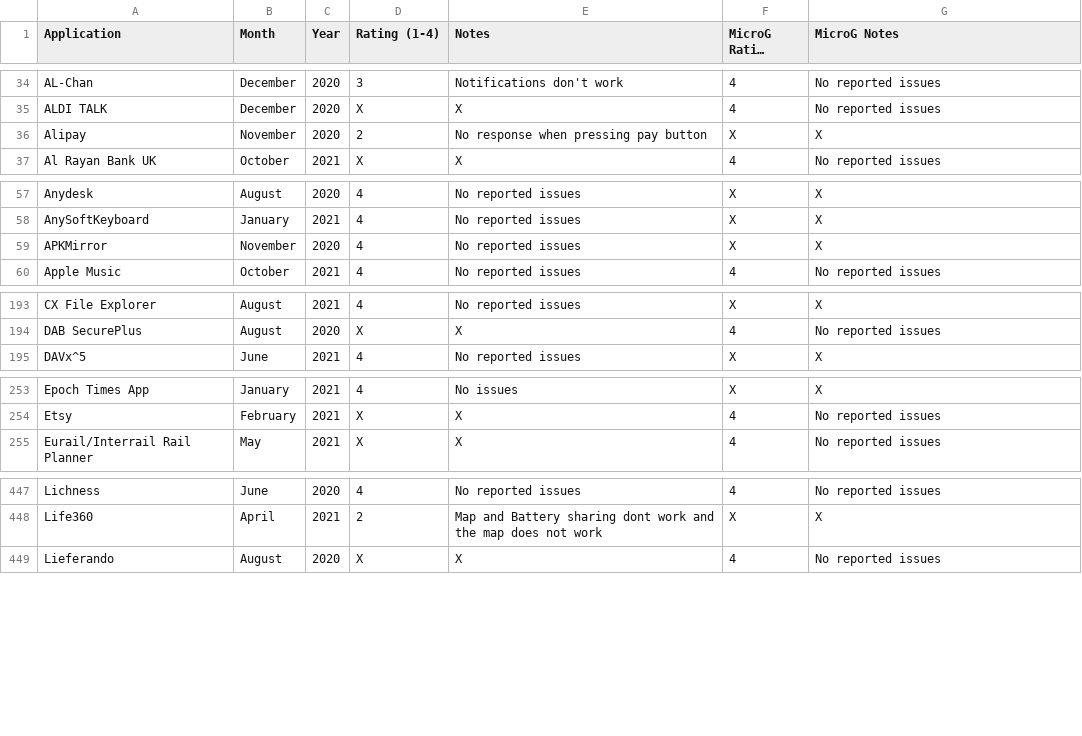
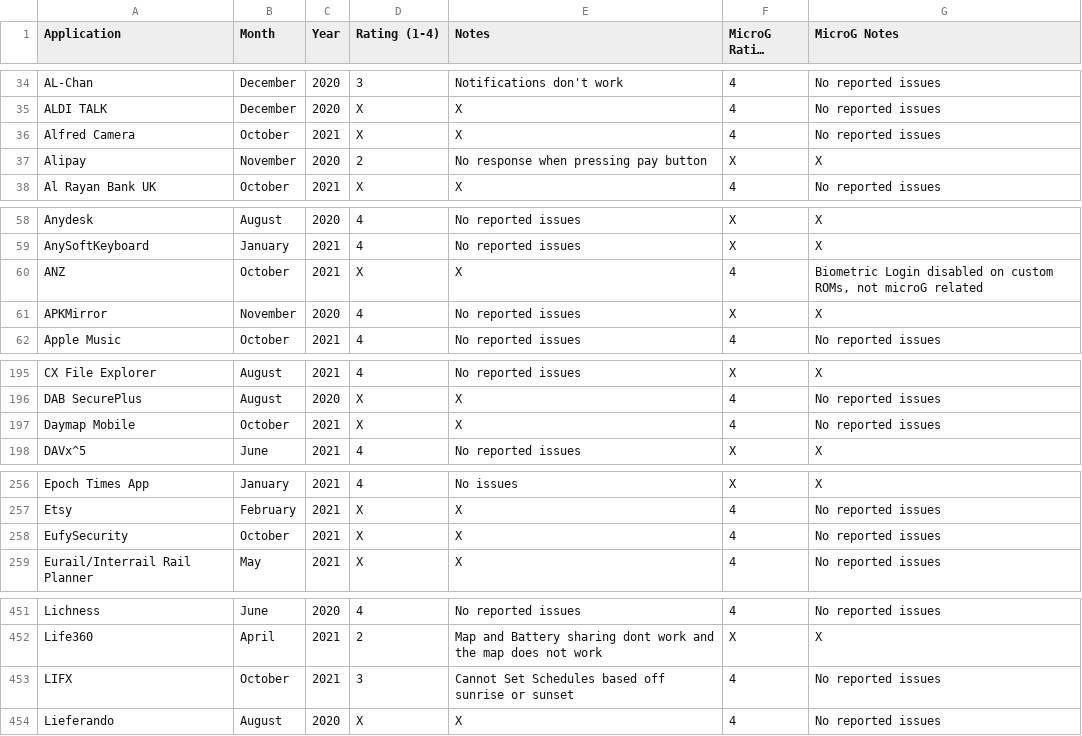
Before and after one commit to techlore/plexus, a CSV file: src/data/Plexus.csv, drawn as a sheet; only a part is shown, gaps mark what is left out; long unchanged cells end in …; the diff covers the shown part only; the diff names each change by its address in the sheet, - before the commit and + after, or states it on an @@ line.

Commit message:
Update Plexus.csv (#233)
* Update Plexus.csv

Added Alfred Camera, ANZ, Daymap, EufySecurity, LIFX, Samsung Health, Spotistats and Teamapp + Updated Google Messages and Whatsapp

* Update src/data/Plexus.csv

Co-authored-by: Tom Konidas <tomkonidas@protonmail.ch>

```diff
--- a/src/data/Plexus.csv
+++ b/src/data/Plexus.csv
+row 36: Alfred Camera | October | 2021 | X | X | 4 | No reported issues
+row 60: ANZ | October | 2021 | X | X | 4 | Biometric Login disabled on custom ROMs, not microG related
+row 197: Daymap Mobile | October | 2021 | X | X | 4 | No reported issues
+row 258: EufySecurity | October | 2021 | X | X | 4 | No reported issues
+row 453: LIFX | October | 2021 | 3 | Cannot Set Schedules based off sunrise or sunset | 4 | No reported issues
```
Also changed, not shown: 3 added rows and 10 edited cells elsewhere in this file.
